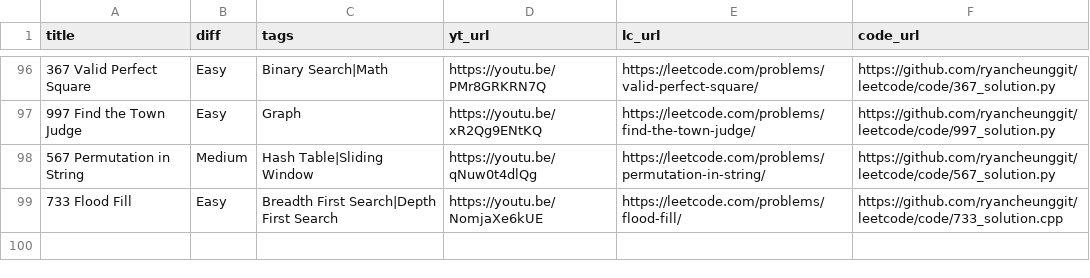
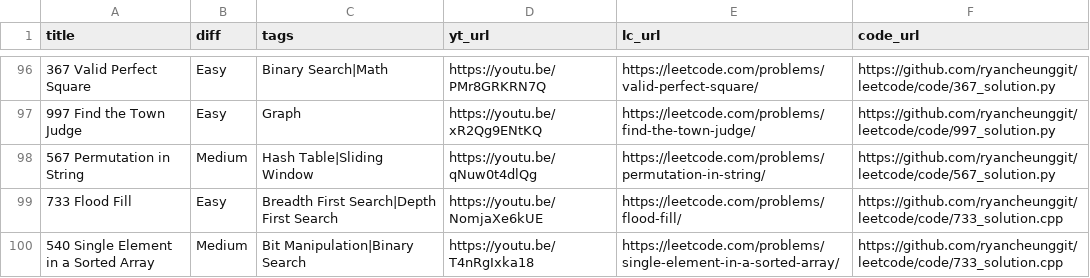
Before and after one commit to ramankgp/leetcode-1, a CSV file: list.csv, drawn as a sheet; only a part is shown, gaps mark what is left out; the diff names each change by its address in the sheet, - before the commit and + after, or states it on an @@ line.

```diff
--- a/list.csv
+++ b/list.csv
+row 100: 540 Single Element in a Sorted Array | Medium | Bit Manipulation|Binary Search | https://youtu.be/T4nRgIxka18 | https://leetcode.com/problems/single-element-in-a-sorted-array/ | https://github.com/ryancheunggit/leetcode/code/733_solution.cpp
```
Also changed, not shown: 1 other file.
